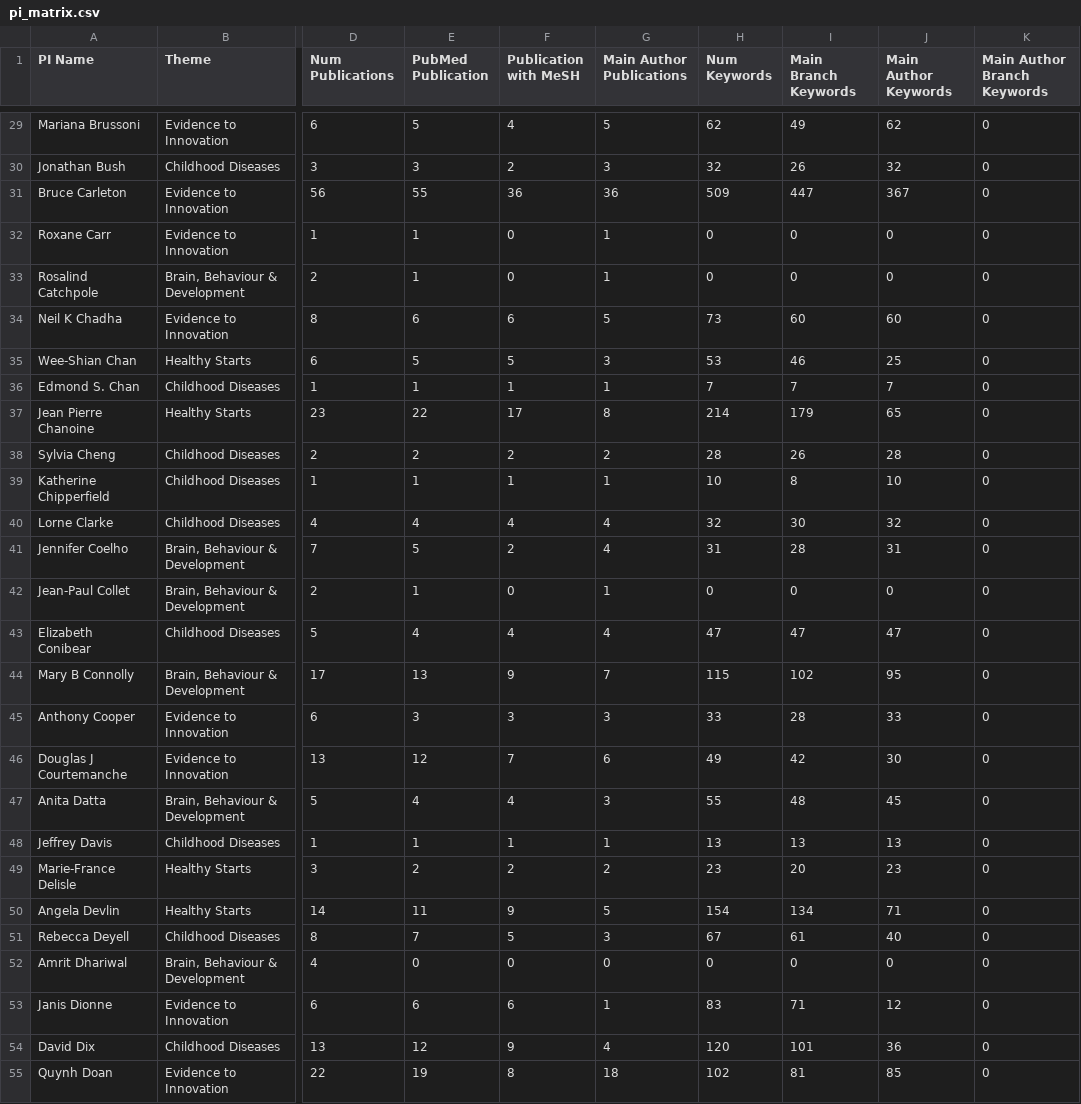
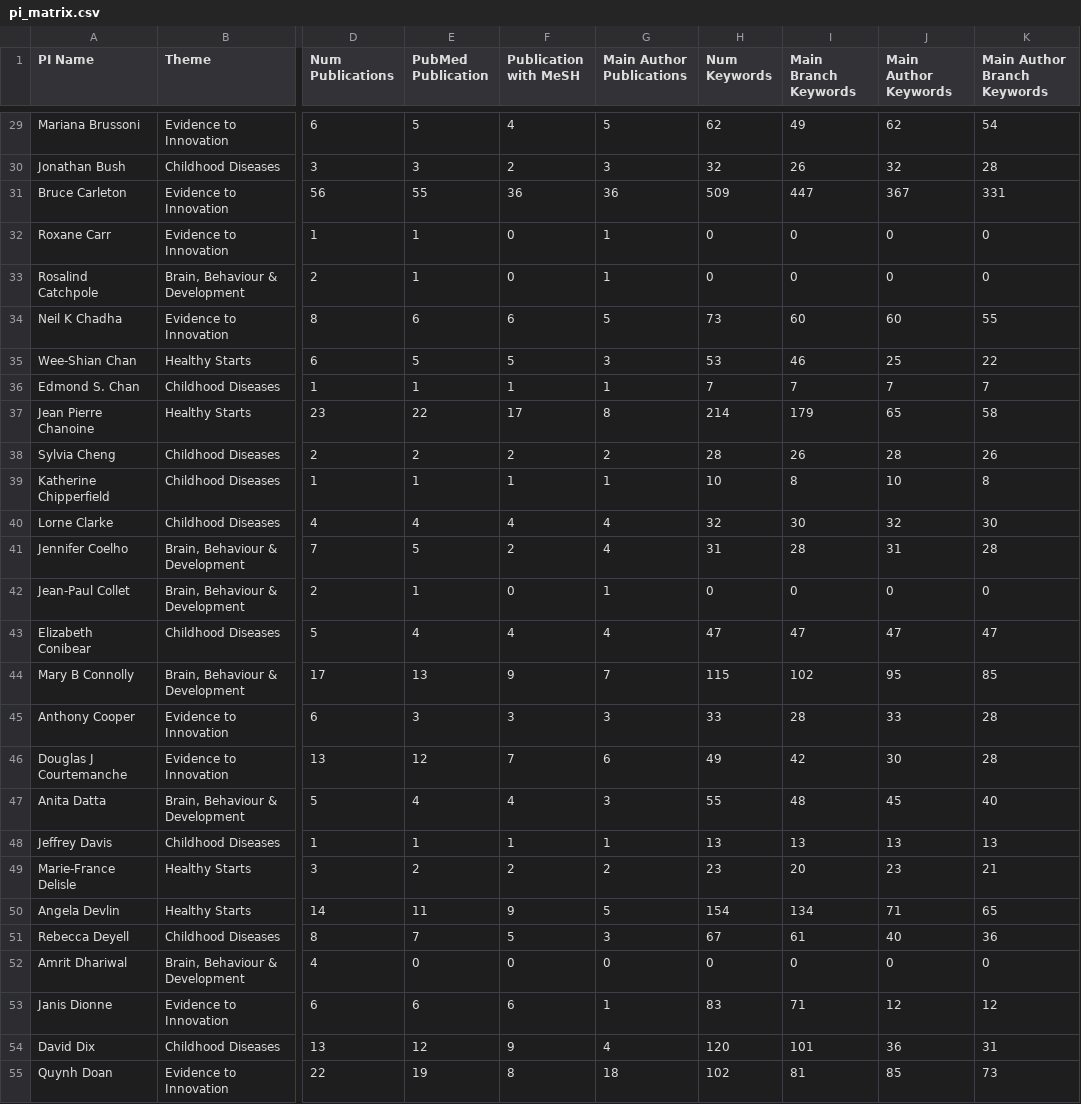
Before and after one commit to mlion0200/simoneliu.github.io, a CSV file: data/pi_matrix.csv, drawn as a sheet; only a part is shown, gaps mark what is left out; the diff covers the shown part only; the diff names each change by its address in the sheet, - before the commit and + after, or states it on an @@ line.

```diff
--- a/data/pi_matrix.csv
+++ b/data/pi_matrix.csv
-K29 (Main Author Branch Keywords): 0
+K29 (Main Author Branch Keywords): 54
-K30 (Main Author Branch Keywords): 0
+K30 (Main Author Branch Keywords): 28
-K31 (Main Author Branch Keywords): 0
+K31 (Main Author Branch Keywords): 331
-K34 (Main Author Branch Keywords): 0
+K34 (Main Author Branch Keywords): 55
-K35 (Main Author Branch Keywords): 0
+K35 (Main Author Branch Keywords): 22
-K36 (Main Author Branch Keywords): 0
+K36 (Main Author Branch Keywords): 7
-K37 (Main Author Branch Keywords): 0
+K37 (Main Author Branch Keywords): 58
-K38 (Main Author Branch Keywords): 0
+K38 (Main Author Branch Keywords): 26
-K39 (Main Author Branch Keywords): 0
+K39 (Main Author Branch Keywords): 8
-K40 (Main Author Branch Keywords): 0
+K40 (Main Author Branch Keywords): 30
-K41 (Main Author Branch Keywords): 0
+K41 (Main Author Branch Keywords): 28
-K43 (Main Author Branch Keywords): 0
+K43 (Main Author Branch Keywords): 47
-K44 (Main Author Branch Keywords): 0
+K44 (Main Author Branch Keywords): 85
-K45:K46 (Main Author Branch Keywords): 0
+K45:K46 (Main Author Branch Keywords): 28
-K47 (Main Author Branch Keywords): 0
+K47 (Main Author Branch Keywords): 40
-K48 (Main Author Branch Keywords): 0
+K48 (Main Author Branch Keywords): 13
-K49 (Main Author Branch Keywords): 0
+K49 (Main Author Branch Keywords): 21
-K50 (Main Author Branch Keywords): 0
+K50 (Main Author Branch Keywords): 65
-K51 (Main Author Branch Keywords): 0
+K51 (Main Author Branch Keywords): 36
-K53 (Main Author Branch Keywords): 0
+K53 (Main Author Branch Keywords): 12
-K54 (Main Author Branch Keywords): 0
+K54 (Main Author Branch Keywords): 31
-K55 (Main Author Branch Keywords): 0
+K55 (Main Author Branch Keywords): 73
```
Also changed, not shown: 156 edited cells elsewhere in this file.
